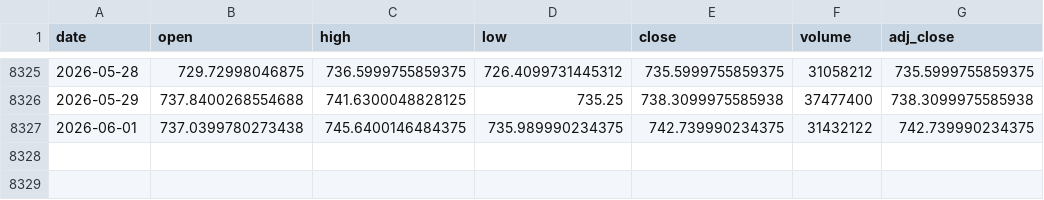
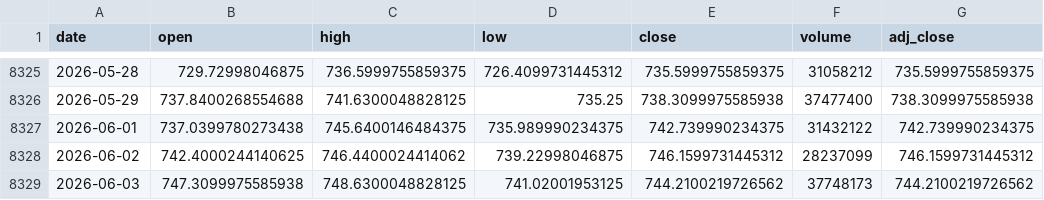
Before and after one commit to maxhammons/project-montauk, a CSV file: data/QQQ.csv, drawn as a sheet; only a part is shown, gaps mark what is left out.

```diff
--- a/data/QQQ.csv
+++ b/data/QQQ.csv
@@ -8327 +8327,3 @@ date,open,high,low,close,volume,adj_close
 2026-06-01,737.0399780273438,745.6400146484375,735.989990234375,742.739990234375,31432122,742.739990234375
+2026-06-02,742.4000244140625,746.4400024414062,739.22998046875,746.1599731445312,28237099,746.1599731445312
+2026-06-03,747.3099975585938,748.6300048828125,741.02001953125,744.2100219726562,37748173,744.2100219726562
```
Also changed, not shown: data/SGOV.csv, data/TECL.csv, 33 other files.
